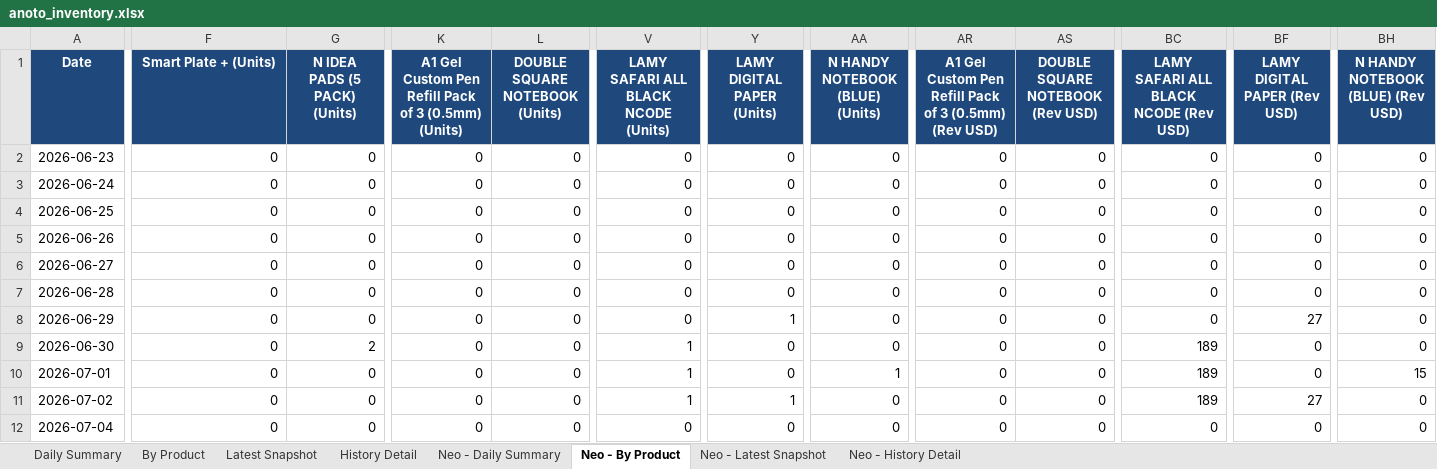
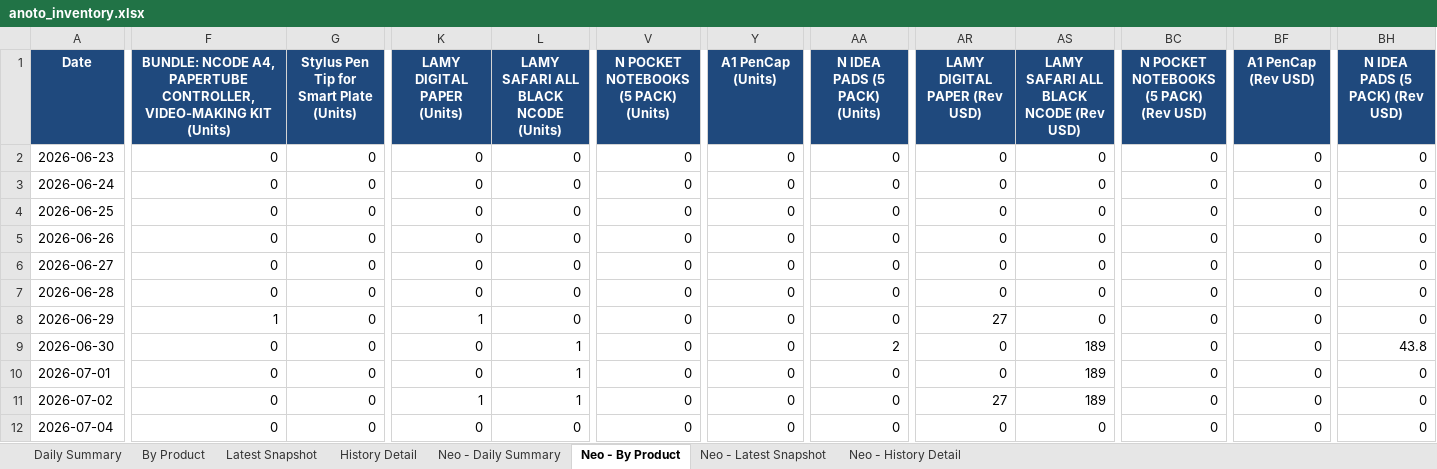
Before and after one commit to Flossan1337/Scraper, an Excel workbook: data/anoto_inventory.xlsx, sheet Neo - By Product, drawn as a sheet; only a part is shown, gaps mark what is left out; values as stored, in another font and other column widths than the file's, no borders; the diff covers the shown part only; the diff names each change by its address in the sheet, - before the commit and + after, or states it on an @@ line.

```diff
--- a/data/anoto_inventory.xlsx (sheet Neo - By Product)
+++ b/data/anoto_inventory.xlsx (sheet Neo - By Product)
-F1: Smart Plate + (Units)
+F1: BUNDLE: NCODE A4, PAPERTUBE CONTROLLER,VIDEO-MAKING KIT (Units)
-G1: N IDEA PADS (5 PACK) (Units)
+G1: Stylus Pen Tip for Smart Plate (Units)
-K1: A1 Gel Custom Pen Refill Pack of 3 (0.5mm) (Units)
+K1: LAMY DIGITAL PAPER (Units)
-L1: DOUBLE SQUARE NOTEBOOK (Units)
+L1: LAMY SAFARI ALL BLACK NCODE (Units)
-V1: LAMY SAFARI ALL BLACK NCODE (Units)
+V1: N POCKET NOTEBOOKS (5 PACK) (Units)
-Y1: LAMY DIGITAL PAPER (Units)
+Y1: A1 PenCap (Units)
-AA1: N HANDY NOTEBOOK (BLUE) (Units)
+AA1: N IDEA PADS (5 PACK) (Units)
-AR1: A1 Gel Custom Pen Refill Pack of 3 (0.5mm) (Rev USD)
+AR1: LAMY DIGITAL PAPER (Rev USD)
-AS1: DOUBLE SQUARE NOTEBOOK (Rev USD)
+AS1: LAMY SAFARI ALL BLACK NCODE (Rev USD)
-BC1: LAMY SAFARI ALL BLACK NCODE (Rev USD)
+BC1: N POCKET NOTEBOOKS (5 PACK) (Rev USD)
-BF1: LAMY DIGITAL PAPER (Rev USD)
+BF1: A1 PenCap (Rev USD)
-BH1: N HANDY NOTEBOOK (BLUE) (Rev USD)
+BH1: N IDEA PADS (5 PACK) (Rev USD)
-F8: 0
+F8: 1
-K8 (LAMY DIGITAL PAPER (Units)): 0
+K8 (LAMY DIGITAL PAPER (Units)): 1
-Y8 (A1 PenCap (Units)): 1
+Y8 (A1 PenCap (Units)): 0
-AR8 (LAMY DIGITAL PAPER (Rev USD)): 0
+AR8 (LAMY DIGITAL PAPER (Rev USD)): 27
-BF8 (A1 PenCap (Rev USD)): 27
+BF8 (A1 PenCap (Rev USD)): 0
-G9: 2
+G9: 0
-L9:L11: 0
+L9:L11: 1
-V9:V11: 1
+V9:V11: 0
-AA9 (N IDEA PADS (5 PACK) (Units)): 0
+AA9 (N IDEA PADS (5 PACK) (Units)): 2
-AS9:AS11: 0
+AS9:AS11: 189
-BC9:BC11: 189
+BC9:BC11: 0
-BH9 (N IDEA PADS (5 PACK) (Rev USD)): 0
+BH9 (N IDEA PADS (5 PACK) (Rev USD)): 43.8
-AA10 (N IDEA PADS (5 PACK) (Units)): 1
+AA10 (N IDEA PADS (5 PACK) (Units)): 0
-BH10 (N IDEA PADS (5 PACK) (Rev USD)): 15
+BH10 (N IDEA PADS (5 PACK) (Rev USD)): 0
-K11 (LAMY DIGITAL PAPER (Units)): 0
+K11 (LAMY DIGITAL PAPER (Units)): 1
-Y11 (A1 PenCap (Units)): 1
+Y11 (A1 PenCap (Units)): 0
-AR11 (LAMY DIGITAL PAPER (Rev USD)): 0
+AR11 (LAMY DIGITAL PAPER (Rev USD)): 27
-BF11 (A1 PenCap (Rev USD)): 27
+BF11 (A1 PenCap (Rev USD)): 0
```
Also changed, not shown: 1 added row and 565 edited cells elsewhere in this sheet, sheet Neo - History Detail, sheet History Detail, sheet Latest Snapshot, sheet Neo - Latest Snapshot, sheet By Product, sheet Neo - Daily Summary, 1 more sheet, data/ahlsell_led_panel_inventory.xlsx, data/ahlsell_plejd_inventory.xlsx, 18 other files.
